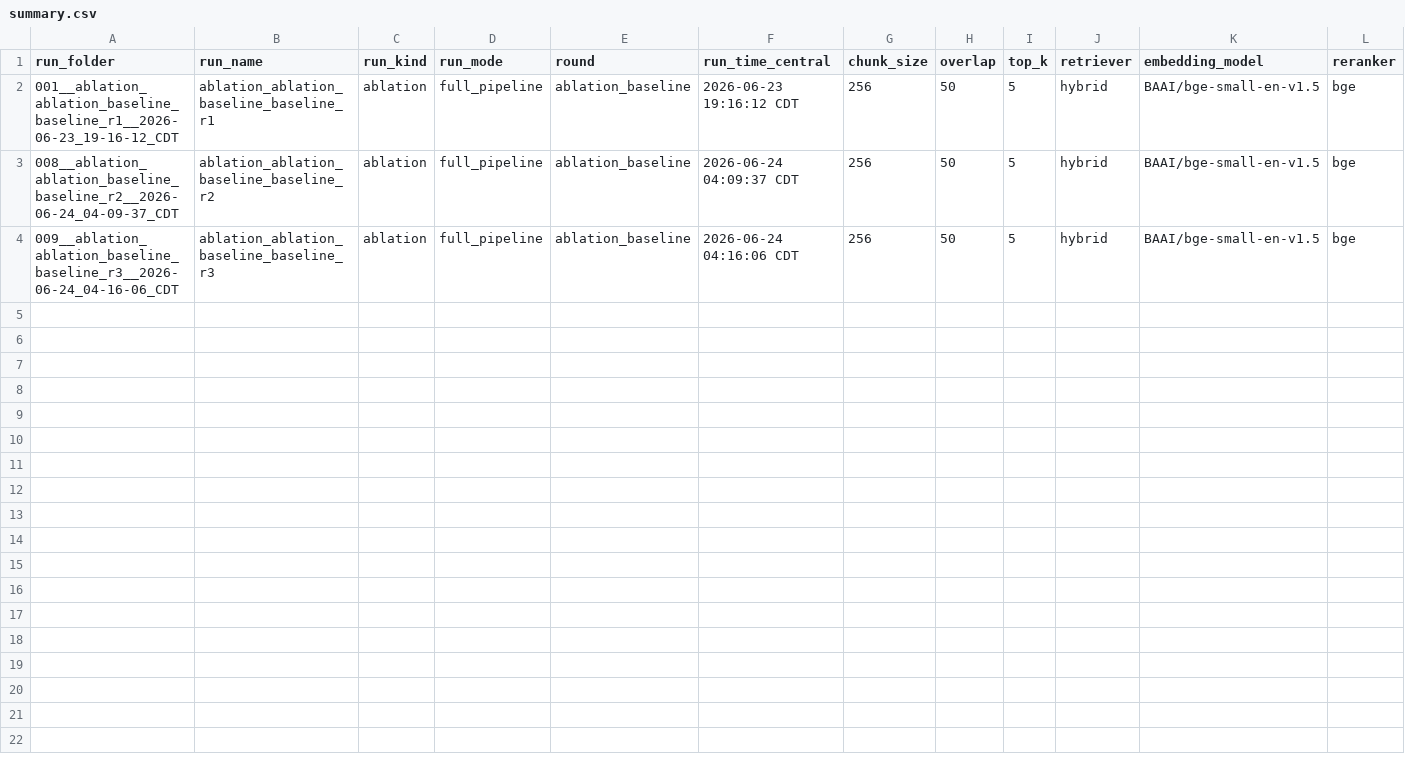
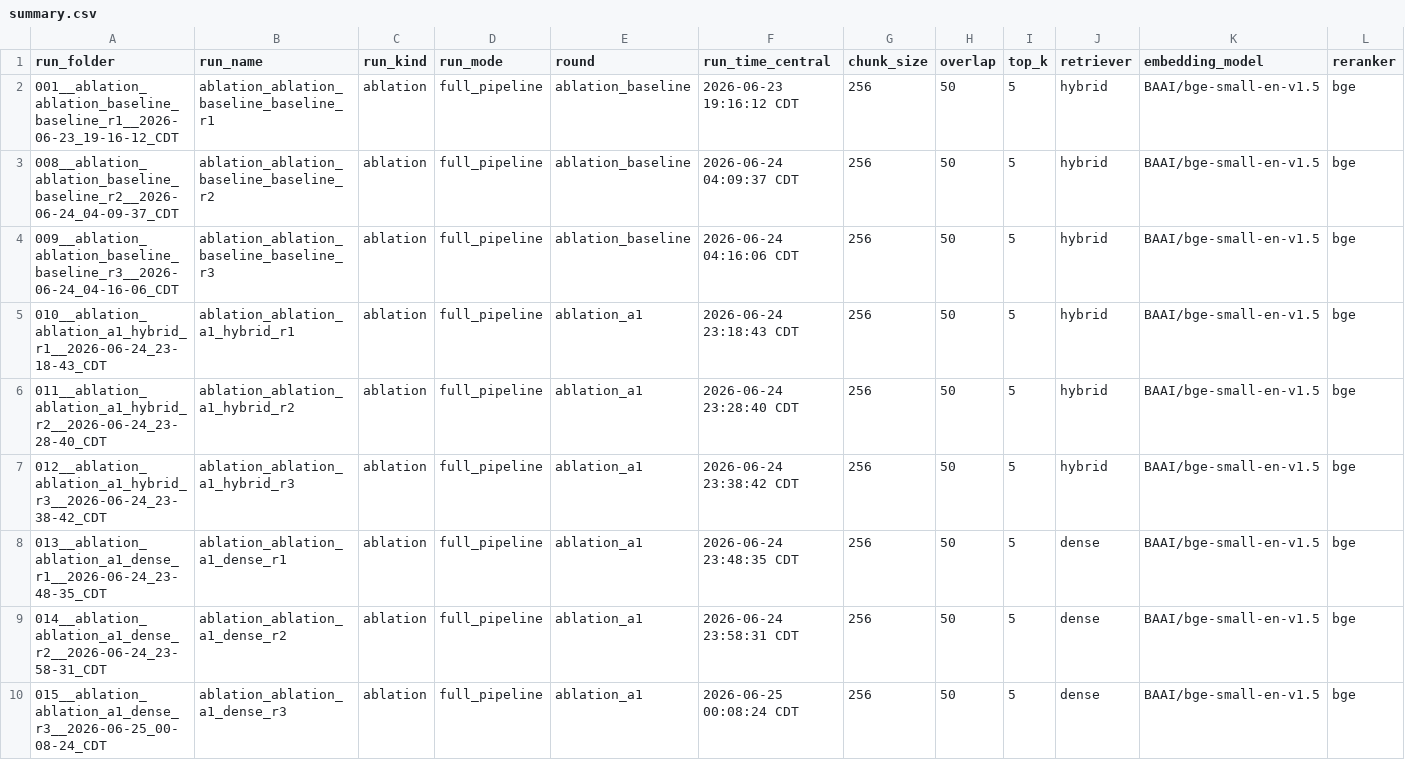
Before and after one commit to Admft/rag-research, a CSV file: experiments/Results/summary.csv, drawn as a sheet; only a part is shown; rows hold the shown columns only; the diff names each change by its address in the sheet, - before the commit and + after, or states it on an @@ line.

```diff
--- a/experiments/Results/summary.csv
+++ b/experiments/Results/summary.csv
+row 5: 010__ablation_ablation_a1_hybrid_r1__2026-06-24_23-18-43_CDT | ablation_ablation_a1_hybrid_r1 | ablation | full_pipeline | ablation_a1 | 2026-06-24 23:18:43 CDT | 256 | 50 | 5 | hybrid | BAAI/bge-small-en-v1.5 | bge
+row 6: 011__ablation_ablation_a1_hybrid_r2__2026-06-24_23-28-40_CDT | ablation_ablation_a1_hybrid_r2 | ablation | full_pipeline | ablation_a1 | 2026-06-24 23:28:40 CDT | 256 | 50 | 5 | hybrid | BAAI/bge-small-en-v1.5 | bge
+row 7: 012__ablation_ablation_a1_hybrid_r3__2026-06-24_23-38-42_CDT | ablation_ablation_a1_hybrid_r3 | ablation | full_pipeline | ablation_a1 | 2026-06-24 23:38:42 CDT | 256 | 50 | 5 | hybrid | BAAI/bge-small-en-v1.5 | bge
+row 8: 013__ablation_ablation_a1_dense_r1__2026-06-24_23-48-35_CDT | ablation_ablation_a1_dense_r1 | ablation | full_pipeline | ablation_a1 | 2026-06-24 23:48:35 CDT | 256 | 50 | 5 | dense | BAAI/bge-small-en-v1.5 | bge
+row 9: 014__ablation_ablation_a1_dense_r2__2026-06-24_23-58-31_CDT | ablation_ablation_a1_dense_r2 | ablation | full_pipeline | ablation_a1 | 2026-06-24 23:58:31 CDT | 256 | 50 | 5 | dense | BAAI/bge-small-en-v1.5 | bge
+row 10: 015__ablation_ablation_a1_dense_r3__2026-06-25_00-08-24_CDT | ablation_ablation_a1_dense_r3 | ablation | full_pipeline | ablation_a1 | 2026-06-25 00:08:24 CDT | 256 | 50 | 5 | dense | BAAI/bge-small-en-v1.5 | bge
```
Also changed, not shown: 51 other files.
